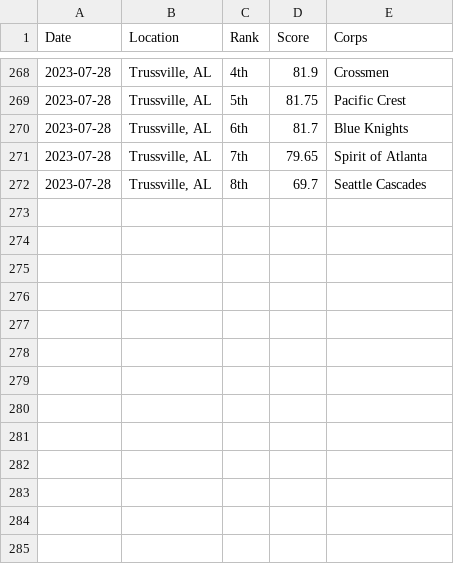
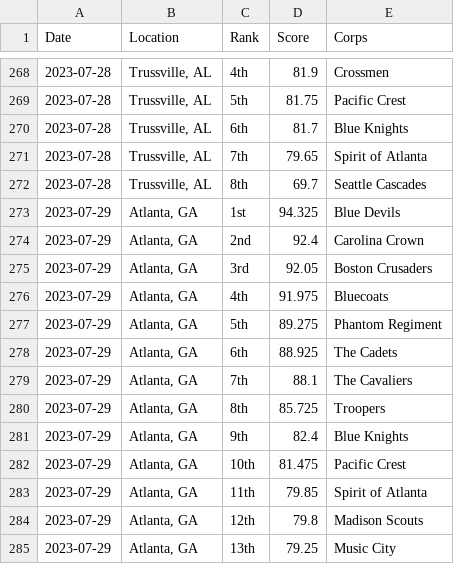
Before and after one commit to aggieed97/DCI-Data, a CSV file: data/2023-World-Class-DCI-scores.csv, drawn as a sheet; only a part is shown, gaps mark what is left out.

```diff
--- a/data/2023-World-Class-DCI-scores.csv
+++ b/data/2023-World-Class-DCI-scores.csv
@@ -272 +272,14 @@ Date,Location,Rank,Score,Corps
 2023-07-28,"Trussville, AL",8th,69.7,Seattle Cascades
+2023-07-29,"Atlanta, GA",1st,94.325,Blue Devils
+2023-07-29,"Atlanta, GA",2nd,92.4,Carolina Crown
+2023-07-29,"Atlanta, GA",3rd,92.05,Boston Crusaders
+2023-07-29,"Atlanta, GA",4th,91.975,Bluecoats
+2023-07-29,"Atlanta, GA",5th,89.275,Phantom Regiment
+2023-07-29,"Atlanta, GA",6th,88.925,The Cadets
+2023-07-29,"Atlanta, GA",7th,88.1,The Cavaliers
+2023-07-29,"Atlanta, GA",8th,85.725,Troopers
+2023-07-29,"Atlanta, GA",9th,82.4,Blue Knights
+2023-07-29,"Atlanta, GA",10th,81.475,Pacific Crest
+2023-07-29,"Atlanta, GA",11th,79.85,Spirit of Atlanta
+2023-07-29,"Atlanta, GA",12th,79.8,Madison Scouts
+2023-07-29,"Atlanta, GA",13th,79.25,Music City
```
Also changed, not shown: data/2023-DCI-Caption-Score-Recaps-Large.csv, 11 other files.
